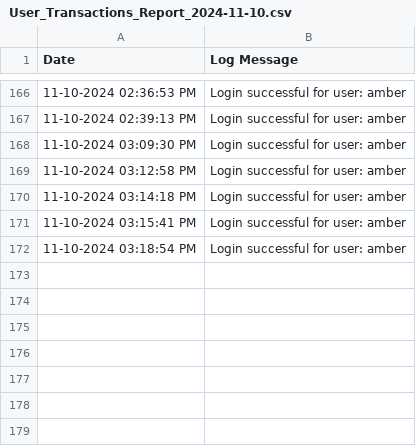
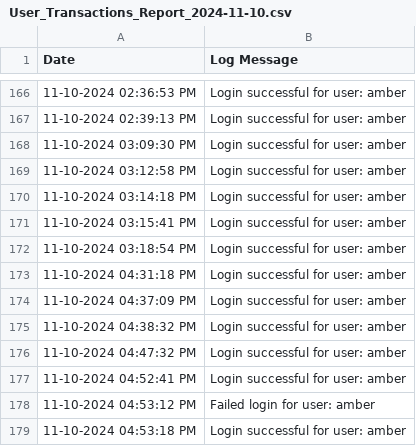
Before and after one commit to BennettPJ/SFWE403-Sem-Proj, a CSV file: Reports/User_Transactions_Report_2024-11-10.csv, drawn as a sheet; only a part is shown, gaps mark what is left out.

Commit message:
updated reporting
update csv and how reports are handled

```diff
--- a/Reports/User_Transactions_Report_2024-11-10.csv
+++ b/Reports/User_Transactions_Report_2024-11-10.csv
@@ -172 +172,8 @@ Date,Log Message
 11-10-2024 03:18:54 PM,Login successful for user: amber
+11-10-2024 04:31:18 PM,Login successful for user: amber
+11-10-2024 04:37:09 PM,Login successful for user: amber
+11-10-2024 04:38:32 PM,Login successful for user: amber
+11-10-2024 04:47:32 PM,Login successful for user: amber
+11-10-2024 04:52:41 PM,Login successful for user: amber
+11-10-2024 04:53:12 PM,Failed login for user: amber
+11-10-2024 04:53:18 PM,Login successful for user: amber
```
Also changed, not shown: DBFiles/db_inventory.csv, Reports/Inventory_Report_2024-11-10.csv, 5 other files.
